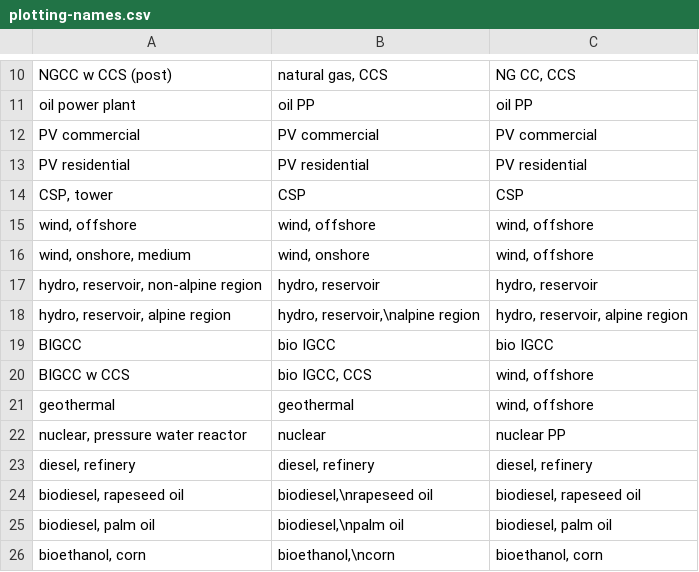
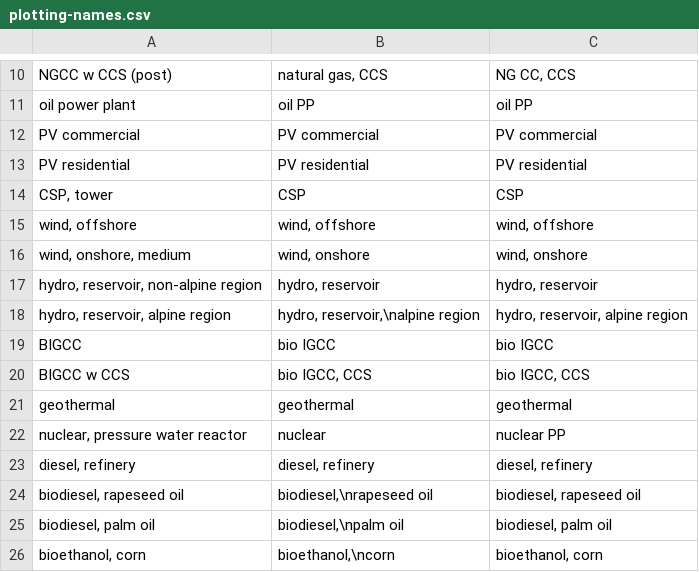
Before and after one commit to dbantje/costs_paper, a CSV file: mappings/plotting-names.csv, drawn as a sheet; only a part is shown, gaps mark what is left out.

```diff
--- a/mappings/plotting-names.csv
+++ b/mappings/plotting-names.csv
@@ -15,3 +15,3 @@ PV residential,PV residential,PV residential
 "wind, offshore","wind, offshore","wind, offshore"
-"wind, onshore, medium","wind, onshore","wind, offshore"
+"wind, onshore, medium","wind, onshore","wind, onshore"
 "hydro, reservoir, non-alpine region","hydro, reservoir","hydro, reservoir"
@@ -19,4 +19,4 @@ PV residential,PV residential,PV residential
 BIGCC,bio IGCC,bio IGCC
-BIGCC w CCS,"bio IGCC, CCS","wind, offshore"
-geothermal,geothermal,"wind, offshore"
+BIGCC w CCS,"bio IGCC, CCS","bio IGCC, CCS"
+geothermal,geothermal,"geothermal"
 "nuclear, pressure water reactor",nuclear,nuclear PP
```
Also changed, not shown: 33 other files.
